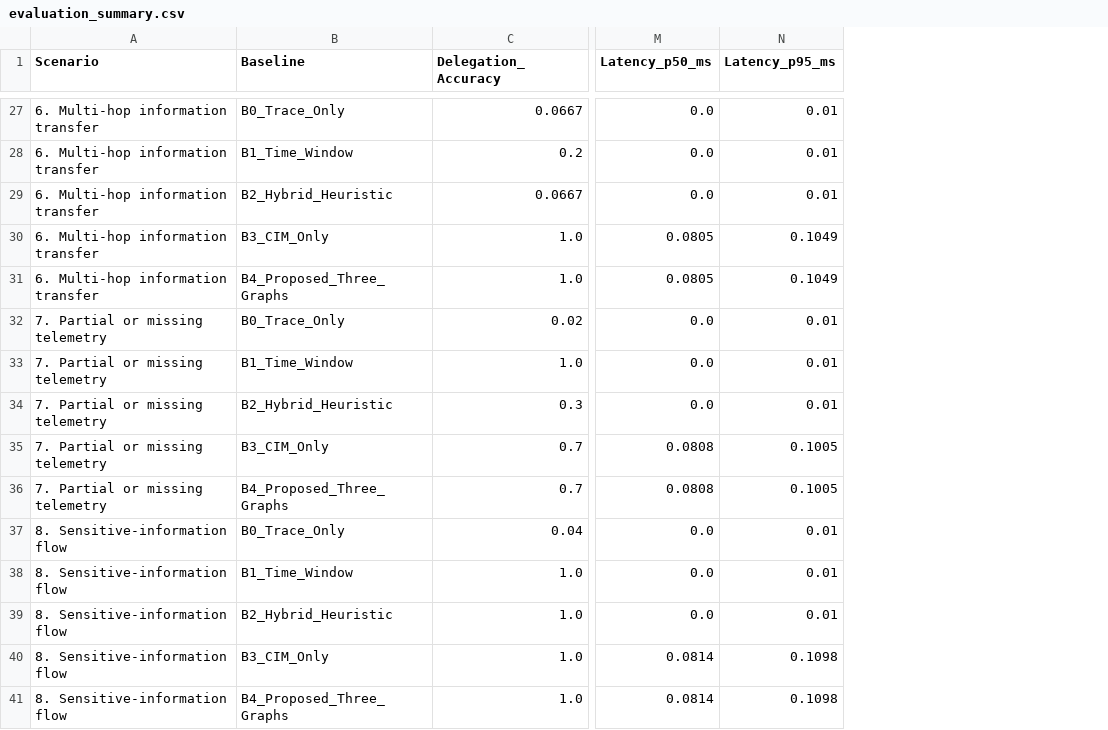
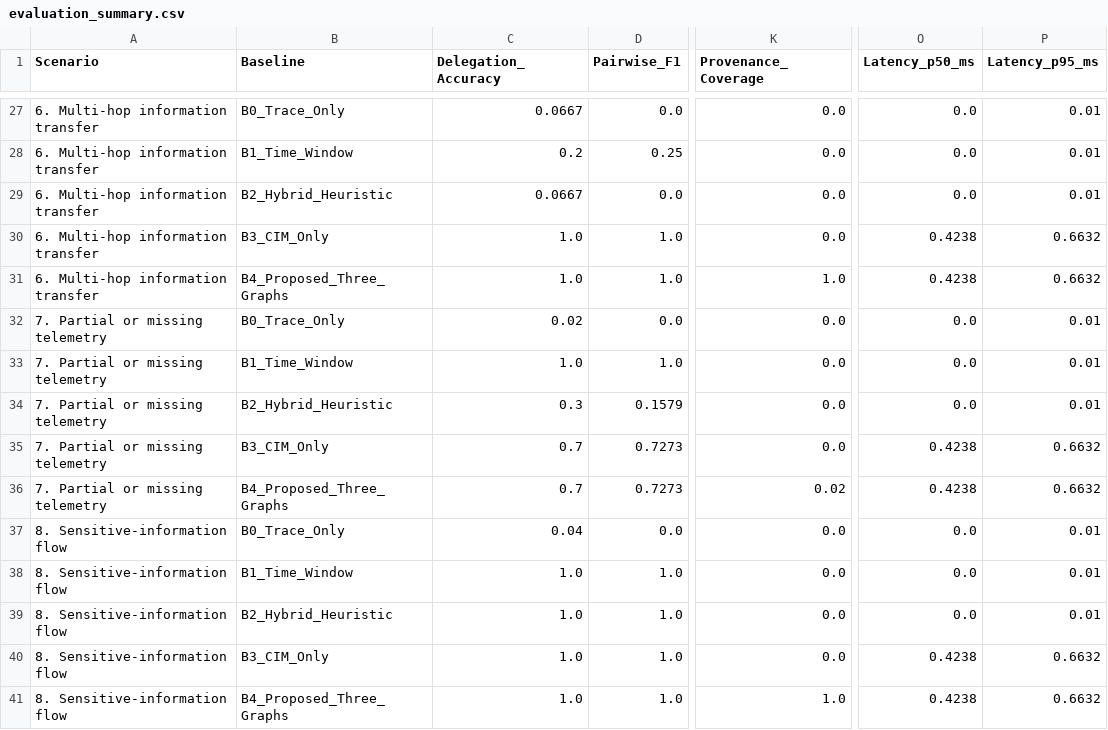
Before and after one commit to Sai67Praneeth-1/RM_FINALE, a CSV file: data/generated/evaluation_summary.csv, drawn as a sheet; only a part is shown, gaps mark what is left out; addresses are those after the commit; the diff covers the shown part only; the diff names each change by its address in the sheet, - before the commit and + after, or states it on an @@ line.

```diff
--- a/data/generated/evaluation_summary.csv
+++ b/data/generated/evaluation_summary.csv
+column D (Pairwise_F1), rows 27-41: 0.0 | 0.25 | 0.0 | 1.0 | 1.0 | 0.0 | 1.0 | 0.1579 | 0.7273 | 0.7273 | 0.0 | 1.0 | 1.0 | 1.0 | 1.0
+column K (Provenance_Coverage), rows 27-41: 0.0 | 0.0 | 0.0 | 0.0 | 1.0 | 0.0 | 0.0 | 0.0 | 0.0 | 0.02 | 0.0 | 0.0 | 0.0 | 0.0 | 1.0
-O30:O31 (Latency_p50_ms): 0.0805
+O30:O31 (Latency_p50_ms): 0.4238
-P30:P31 (Latency_p95_ms): 0.1049
+P30:P31 (Latency_p95_ms): 0.6632
-O35:O36 (Latency_p50_ms): 0.0808
+O35:O36 (Latency_p50_ms): 0.4238
-P35:P36 (Latency_p95_ms): 0.1005
+P35:P36 (Latency_p95_ms): 0.6632
-O40:O41 (Latency_p50_ms): 0.0814
+O40:O41 (Latency_p50_ms): 0.4238
-P40:P41 (Latency_p95_ms): 0.1098
+P40:P41 (Latency_p95_ms): 0.6632
```
Also changed, not shown: 20 edited cells elsewhere in this file, 15 other files.
